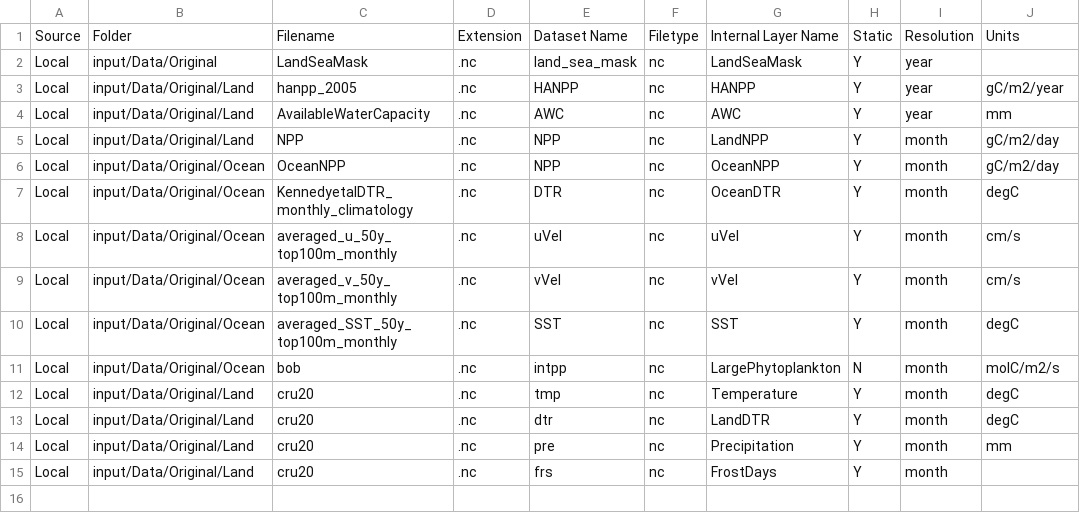
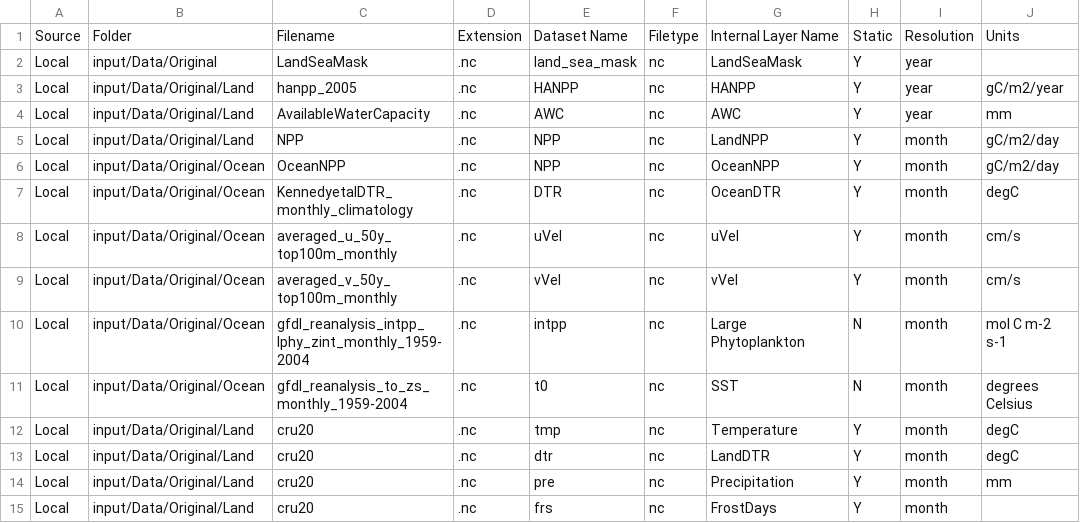
Before and after one commit to Madingley/C-sharp-version-of-Madingley, a CSV file: Madingley/input/Model setup/Environmental Data Layer List/EnvironmentalDataLayers.csv, drawn as a sheet.

Commit message:
Changed environmental data layers file
Now test reads in some of the GFDL data

```diff
--- a/Madingley/input/Model setup/Environmental Data Layer List/EnvironmentalDataLayers.csv
+++ b/Madingley/input/Model setup/Environmental Data Layer List/EnvironmentalDataLayers.csv
@@ -9,4 +9,4 @@ Local,input/Data/Original/Ocean,averaged_u_50y_top100m_monthly,.nc,uVel,nc,uVel,
 Local,input/Data/Original/Ocean,averaged_v_50y_top100m_monthly,.nc,vVel,nc,vVel,Y,month,cm/s
-Local,input/Data/Original/Ocean,averaged_SST_50y_top100m_monthly,.nc,SST,nc,SST,Y,month,degC
-Local,input/Data/Original/Ocean,bob,.nc,intpp,nc,LargePhytoplankton,N,month,molC/m2/s
+Local,input/Data/Original/Ocean,gfdl_reanalysis_intpp_lphy_zint_monthly_1959-2004,.nc,intpp,nc,Large Phytoplankton,N,month,mol C m-2 s-1
+Local,input/Data/Original/Ocean,gfdl_reanalysis_to_zs_monthly_1959-2004,.nc,t0,nc,SST,N,month,degrees Celsius
 Local,input/Data/Original/Land,cru20,.nc,tmp,nc,Temperature,Y,month,degC
```
